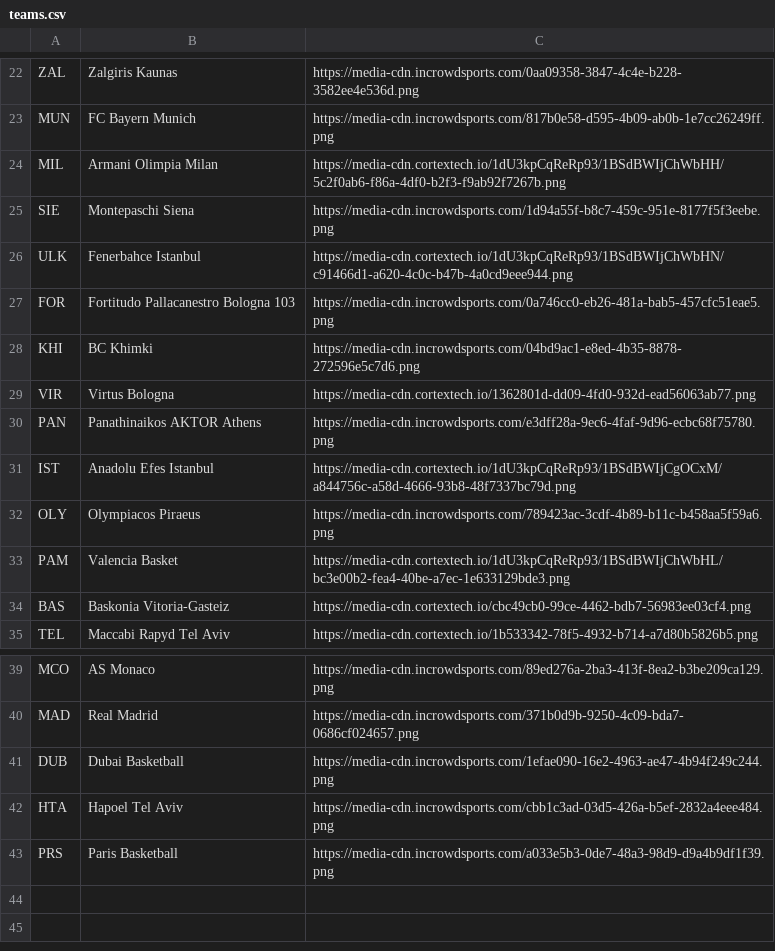
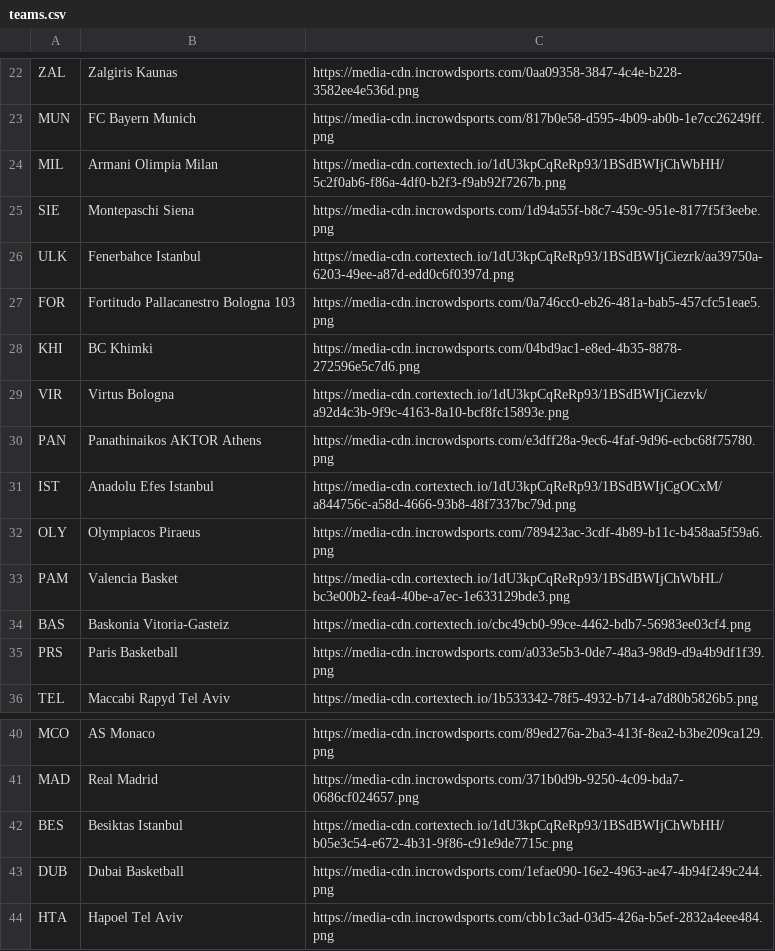
Before and after one commit to mobradovic93/Euroleague, a CSV file: teams.csv, drawn as a sheet; only a part is shown, gaps mark what is left out.

```diff
--- a/teams.csv
+++ b/teams.csv
@@ -25,6 +25,6 @@ MIL,Armani Olimpia Milan,https://media-cdn.cortextech.io/1dU3kpCqReRp93/1BSdBWIj
 SIE,Montepaschi Siena,https://media-cdn.incrowdsports.com/1d94a55f-b8c7-459c-951e-8177f5f3eebe.png
-ULK,Fenerbahce Istanbul,https://media-cdn.cortextech.io/1dU3kpCqReRp93/1BSdBWIjChWbHN/c91466d1-a620-4c0c-b47b-4a0cd9eee944.png
+ULK,Fenerbahce Istanbul,https://media-cdn.cortextech.io/1dU3kpCqReRp93/1BSdBWIjCiezrk/aa39750a-6203-49ee-a87d-edd0c6f0397d.png
 FOR,Fortitudo Pallacanestro Bologna 103,https://media-cdn.incrowdsports.com/0a746cc0-eb26-481a-bab5-457cfc51eae5.png
 KHI,BC Khimki,https://media-cdn.incrowdsports.com/04bd9ac1-e8ed-4b35-8878-272596e5c7d6.png
-VIR,Virtus Bologna,https://media-cdn.cortextech.io/1362801d-dd09-4fd0-932d-ead56063ab77.png
+VIR,Virtus Bologna,https://media-cdn.cortextech.io/1dU3kpCqReRp93/1BSdBWIjCiezvk/a92d4c3b-9f9c-4163-8a10-bcf8fc15893e.png
 PAN,Panathinaikos AKTOR Athens,https://media-cdn.incrowdsports.com/e3dff28a-9ec6-4faf-9d96-ecbc68f75780.png
@@ -34,2 +34,3 @@ PAM,Valencia Basket,https://media-cdn.cortextech.io/1dU3kpCqReRp93/1BSdBWIjChWbH
 BAS,Baskonia Vitoria-Gasteiz,https://media-cdn.cortextech.io/cbc49cb0-99ce-4462-bdb7-56983ee03cf4.png
+PRS,Paris Basketball,https://media-cdn.incrowdsports.com/a033e5b3-0de7-48a3-98d9-d9a4b9df1f39.png
 TEL,Maccabi Rapyd Tel Aviv,https://media-cdn.cortextech.io/1b533342-78f5-4932-b714-a7d80b5826b5.png
@@ -40,4 +41,4 @@ MCO,AS Monaco,https://media-cdn.incrowdsports.com/89ed276a-2ba3-413f-8ea2-b3be20
 MAD,Real Madrid,https://media-cdn.incrowdsports.com/371b0d9b-9250-4c09-bda7-0686cf024657.png
+BES,Besiktas Istanbul,https://media-cdn.cortextech.io/1dU3kpCqReRp93/1BSdBWIjChWbHH/b05e3c54-e672-4b31-9f86-c91e9de7715c.png
 DUB,Dubai Basketball,https://media-cdn.incrowdsports.com/1efae090-16e2-4963-ae47-4b94f249c244.png
 HTA,Hapoel Tel Aviv,https://media-cdn.incrowdsports.com/cbb1c3ad-03d5-426a-b5ef-2832a4eee484.png
-PRS,Paris Basketball,https://media-cdn.incrowdsports.com/a033e5b3-0de7-48a3-98d9-d9a4b9df1f39.png
```
Also changed, not shown: 3 other files.
